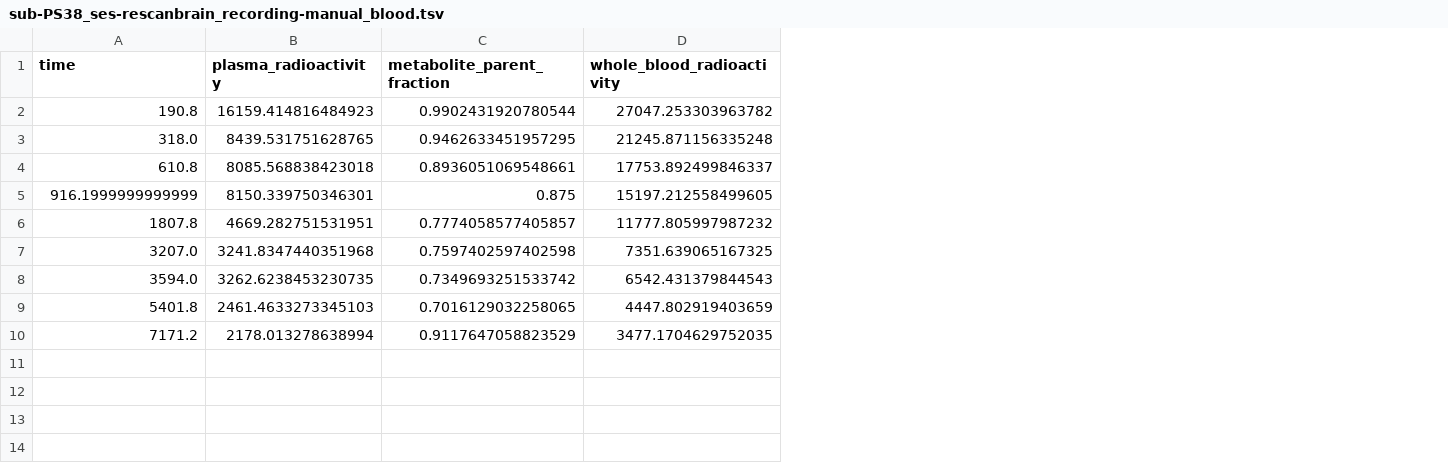
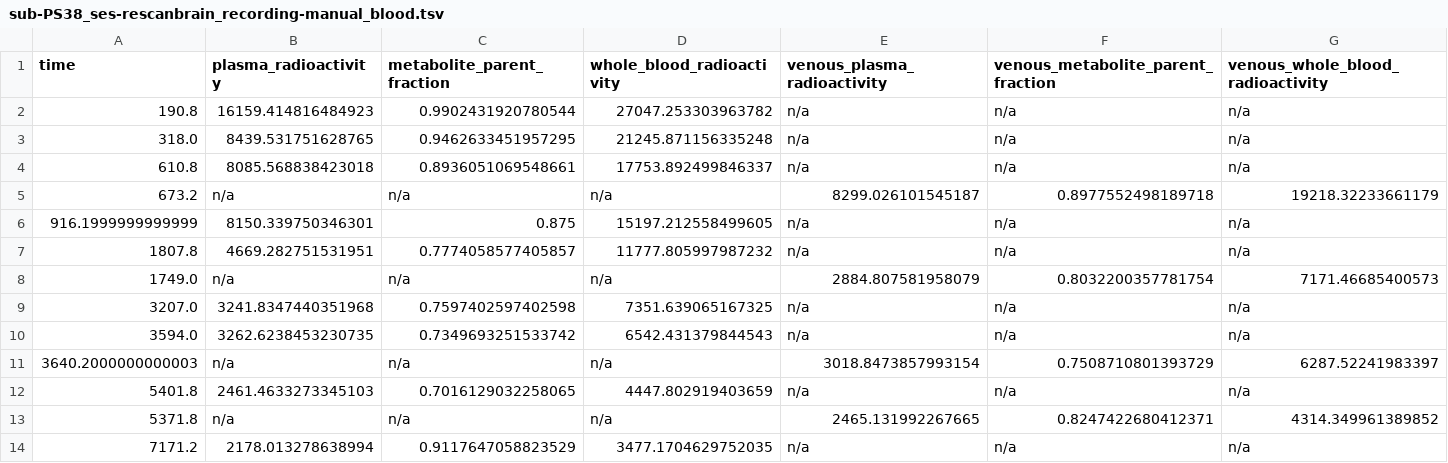
Before and after one commit to OpenNeuroDatasets/ds004230, a TSV file: sub-PS38/ses-rescanbrain/pet/sub-PS38_ses-rescanbrain_recording-manual_blood.tsv, drawn as a sheet; addresses are those after the commit; the diff names each change by its address in the sheet, - before the commit and + after, or states it on an @@ line.

```diff
--- a/sub-PS38/ses-rescanbrain/pet/sub-PS38_ses-rescanbrain_recording-manual_blood.tsv
+++ b/sub-PS38/ses-rescanbrain/pet/sub-PS38_ses-rescanbrain_recording-manual_blood.tsv
+column E (venous_plasma_radioactivity), rows 2-4: all n/a; rows 6-7: n/a | n/a; rows 9-10: n/a | n/a; row 12: n/a; row 14: n/a
+column F, rows 1-4: venous_metabolite_parent_fraction | n/a | n/a | n/a; rows 6-7: n/a | n/a; rows 9-10: n/a | n/a; row 12: n/a; row 14: n/a
+column G (venous_whole_blood_radioactivity), rows 2-4: all n/a; rows 6-7: n/a | n/a; rows 9-10: n/a | n/a; row 12: n/a; row 14: n/a
+row 5: 673.2 | n/a | n/a | n/a | 8299.026101545187 | 0.8977552498189718 | 19218.32233661179
+row 8: 1749.0 | n/a | n/a | n/a | 2884.807581958079 | 0.8032200357781754 | 7171.46685400573
+row 11: 3640.2000000000003 | n/a | n/a | n/a | 3018.8473857993154 | 0.7508710801393729 | 6287.52241983397
+row 13: 5371.8 | n/a | n/a | n/a | 2465.131992267665 | 0.8247422680412371 | 4314.349961389852
```
Also changed, not shown: sub-PS39/ses-baselinebrain/pet/sub-PS39_ses-baselinebrain_recording-manual_blood.tsv, sub-PS39/ses-rescanbrain/pet/sub-PS39_ses-rescanbrain_recording-manual_blood.tsv, 41 other files.
